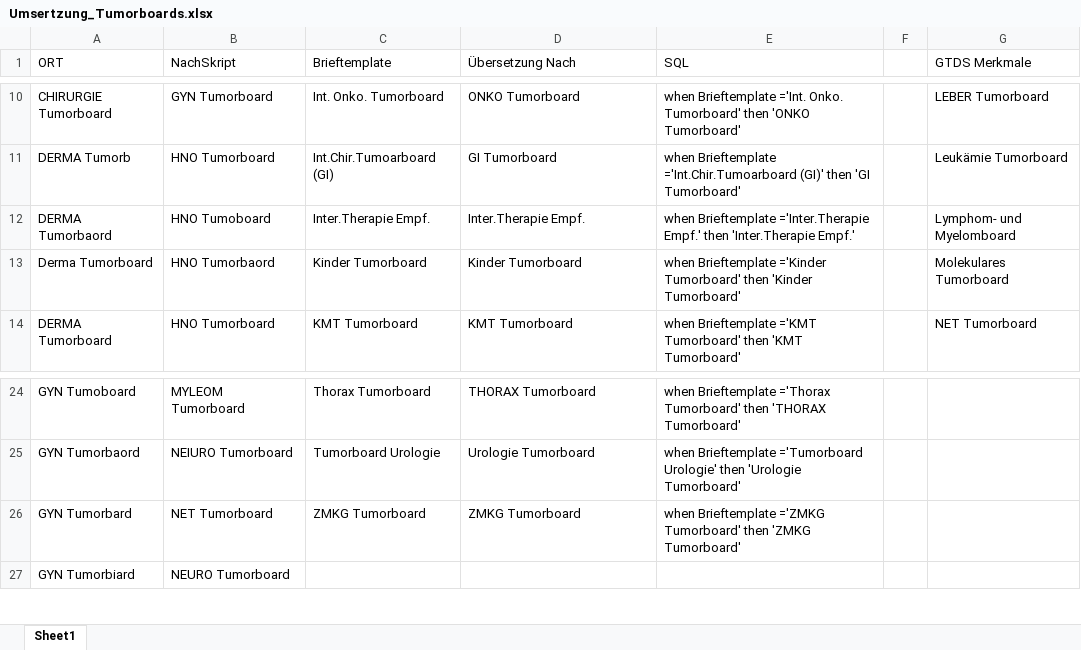
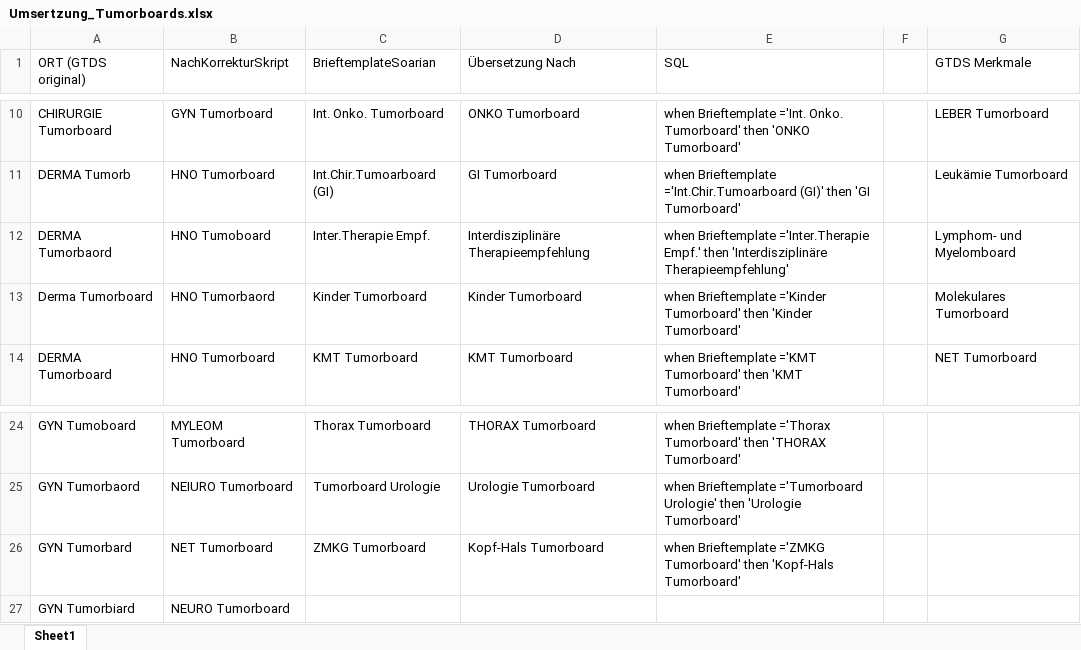
Before and after one commit to biobits/GTDS, an Excel workbook: Administratives/Umsertzung_Tumorboards.xlsx, sheet Sheet1, drawn as a sheet; only a part is shown, gaps mark what is left out; values as stored, in another font and other column widths than the file's, no borders; table styles not drawn; the diff names each change by its address in the sheet, - before the commit and + after, or states it on an @@ line.

```diff
--- a/Administratives/Umsertzung_Tumorboards.xlsx (sheet Sheet1)
+++ b/Administratives/Umsertzung_Tumorboards.xlsx (sheet Sheet1)
-A1: ORT
+A1: ORT (GTDS original)
-B1: NachSkript
+B1: NachKorrekturSkript
-C1: Brieftemplate
+C1: BrieftemplateSoarian
-D12 (Übersetzung Nach): Inter.Therapie Empf.
+D12 (Übersetzung Nach): Interdisziplinäre Therapieempfehlung
-E12 (SQL): …Empf.' then 'Inter.Therapie Empf.'
+E12 (SQL): …Empf.' then 'Interdisziplinäre Therapieempfehlung'
-D26 (Übersetzung Nach): ZMKG Tumorboard
+D26 (Übersetzung Nach): Kopf-Hals Tumorboard
-E26 (SQL): …Tumorboard' then 'ZMKG Tumorboard'
+E26 (SQL): …Tumorboard' then 'Kopf-Hals Tumorboard'
```
Also changed, not shown: formulas that keep their value, 2 other files.
